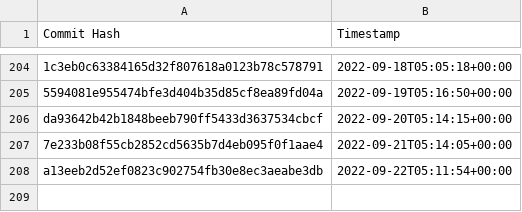
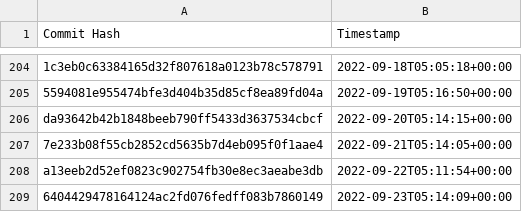
Before and after one commit to the-commons-project/vci-directory, a CSV file: logs/audit-index.csv, drawn as a sheet; only a part is shown, gaps mark what is left out.

Commit message:
added commit hash to audit index

```diff
--- a/logs/audit-index.csv
+++ b/logs/audit-index.csv
@@ -208 +208,2 @@ da93642b42b1848beeb790ff5433d3637534cbcf, 2022-09-20T05:14:15+00:00
 a13eeb2d52ef0823c902754fb30e8ec3aeabe3db, 2022-09-22T05:11:54+00:00
+6404429478164124ac2fd076fedff083b7860149, 2022-09-23T05:14:09+00:00
```
